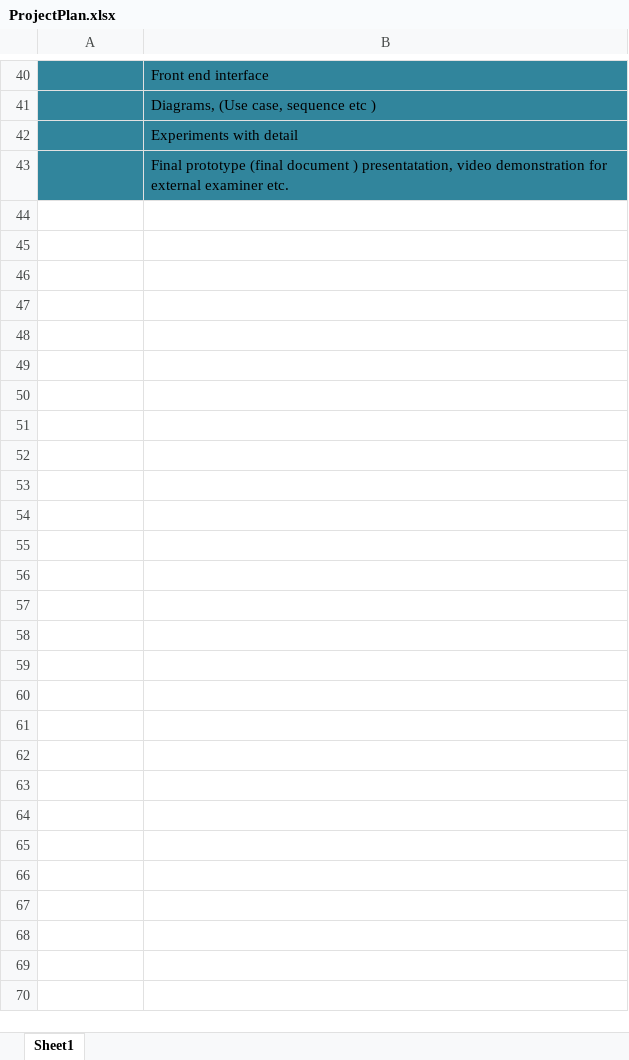
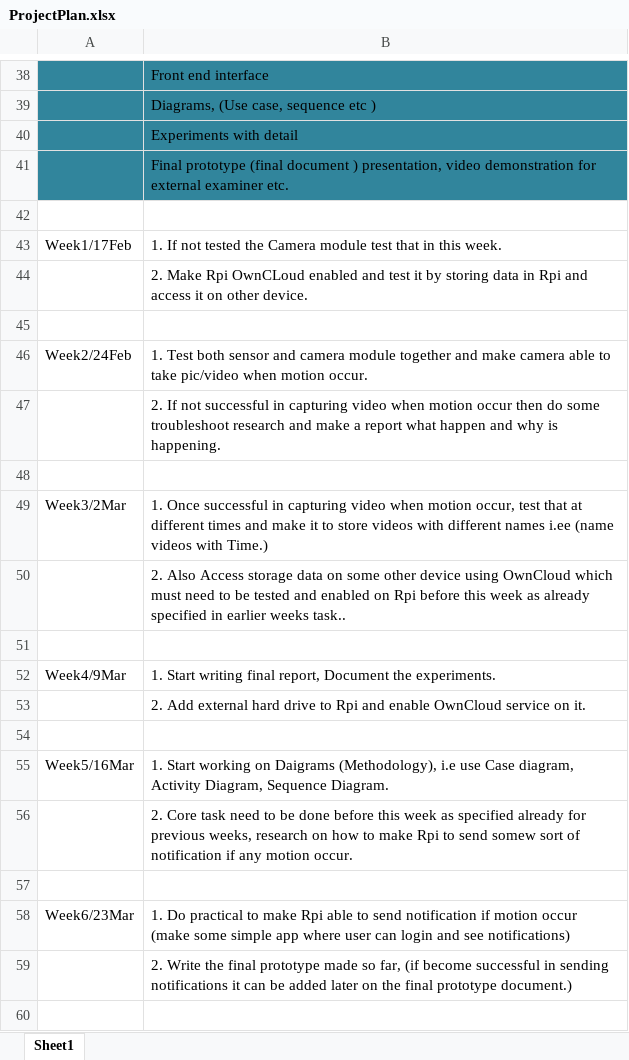
Before and after one commit to MansoorAli67/project, an Excel workbook: ProjectPlan.xlsx, sheet Sheet1, drawn as a sheet; only a part is shown, gaps mark what is left out; values as stored, in another font and other column widths than the file's, no borders; addresses are those after the commit; the diff covers the shown part only; the diff names each change by its address in the sheet, - before the commit and + after, or states it on an @@ line.

```diff
--- a/ProjectPlan.xlsx (sheet Sheet1)
+++ b/ProjectPlan.xlsx (sheet Sheet1)
-B41: …document ) presentatation, video demonstration…
+B41: …document ) presentation, video demonstration…
+row 42: (empty)
+row 43: Week1/17Feb | 1. If not tested the Camera module test that in this week.
+row 44:  | 2. Make Rpi OwnCLoud enabled and test it by storing data in Rpi and access it on other device.
+row 45: (empty)
+row 46: Week2/24Feb | 1. Test both sensor and camera module together and make camera able to take pic/video when motion occur.
+row 47:  | 2. If not successful in capturing video when motion occur then do some troubleshoot research and make a report what happen and why is happening.
+row 48: (empty)
+row 49: Week3/2Mar | 1. Once successful in capturing video when motion occur, test that at different times and make it to store videos with different names i.ee (name videos with Time.)
+row 50:  | 2. Also Access storage data on some other device using OwnCloud which must need to be tested and enabled on Rpi before this week as already specified in earlier weeks task..
+row 51: (empty)
+row 52: Week4/9Mar | 1. Start writing final report, Document the experiments.
+row 53:  | 2. Add external hard drive to Rpi and enable OwnCloud service on it.
+row 54: (empty)
+row 55: Week5/16Mar | 1. Start working on Daigrams (Methodology), i.e use Case diagram, Activity Diagram, Sequence Diagram.
+row 56:  | 2. Core task need to be done before this week as specified already for previous weeks, research on how to make Rpi to send somew sort of notification if any motion occur.
+row 57: (empty)
+row 58: Week6/23Mar | 1. Do practical to make Rpi able to send notification if motion occur (make some simple app where user can login and see notifications)
+row 59:  | 2. Write the final prototype made so far, (if become successful in sending notifications it can be added later on the final prototype document.)
+row 60: (empty)
```
Also changed, not shown: 13 added rows, 3 removed rows and 8 edited cells elsewhere in this sheet.
